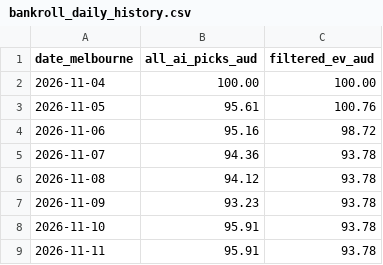
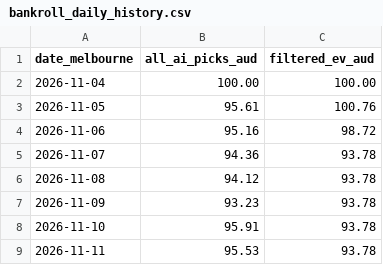
Before and after one commit to kensu-kimsu/nbamoneyprinter, a CSV file: research/prediction_results/bankroll_daily_history.csv, drawn as a sheet.

```diff
--- a/research/prediction_results/bankroll_daily_history.csv
+++ b/research/prediction_results/bankroll_daily_history.csv
@@ -8,2 +8,2 @@ date_melbourne,all_ai_picks_aud,filtered_ev_aud
 2026-11-10,95.91,93.78
-2026-11-11,95.91,93.78
+2026-11-11,95.53,93.78
```
Also changed, not shown: research/prediction_results/all_picks_hypothetical.csv, research/prediction_results/all_predictions.csv, 3 other files.
